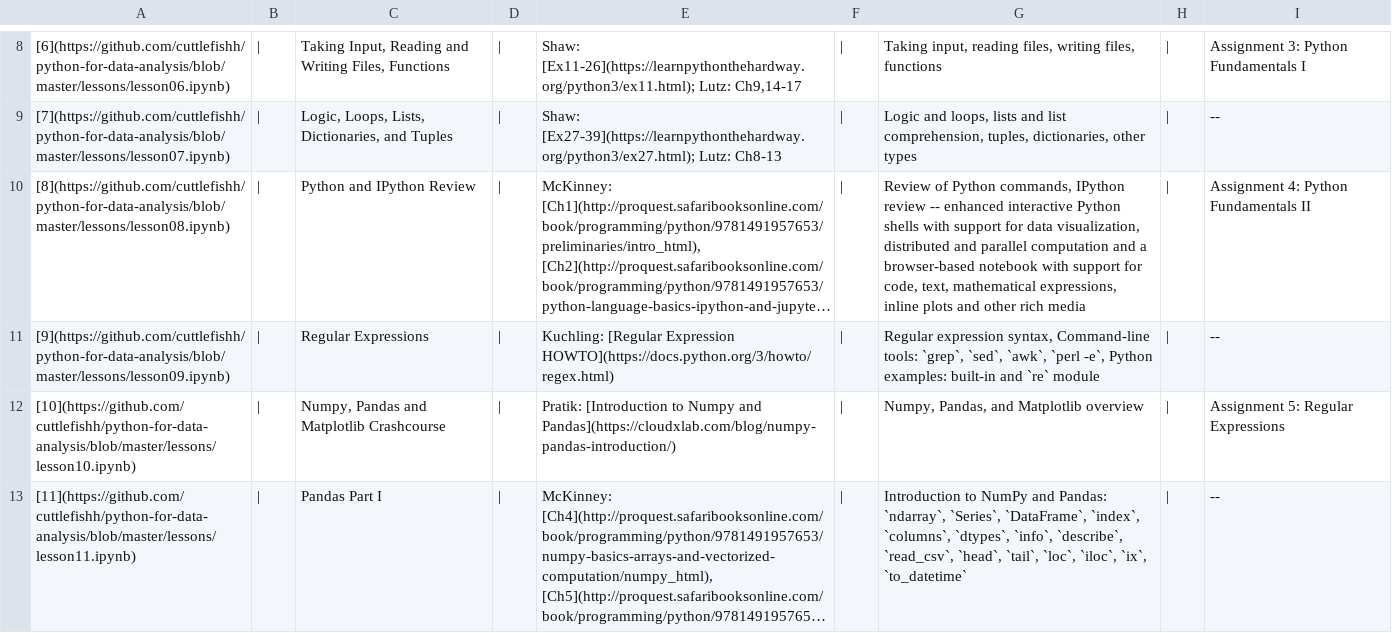
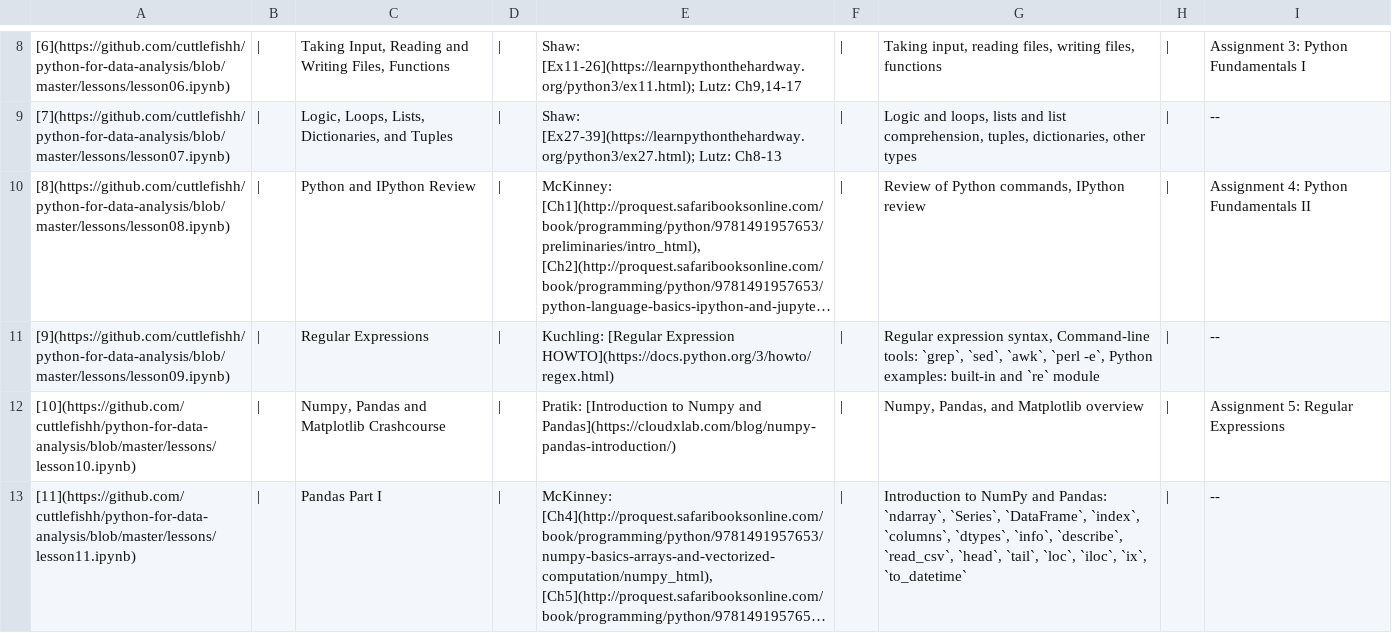
Before and after one commit to cuttlefishh/python-for-data-analysis, a TSV file: schedule.tsv, drawn as a sheet; only a part is shown, gaps mark what is left out; long unchanged cells end in …; the diff names each change by its address in the sheet, - before the commit and + after, or states it on an @@ line.

```diff
--- a/schedule.tsv
+++ b/schedule.tsv
-G10: …IPython review -- enhanced interactive Python shells with support for data visualization, distributed and parallel computation and a browser-based notebook with support for code, text, mathematical expressions, inline plots and other rich media
+G10: …IPython review
```
Also changed, not shown: 6 other files.
